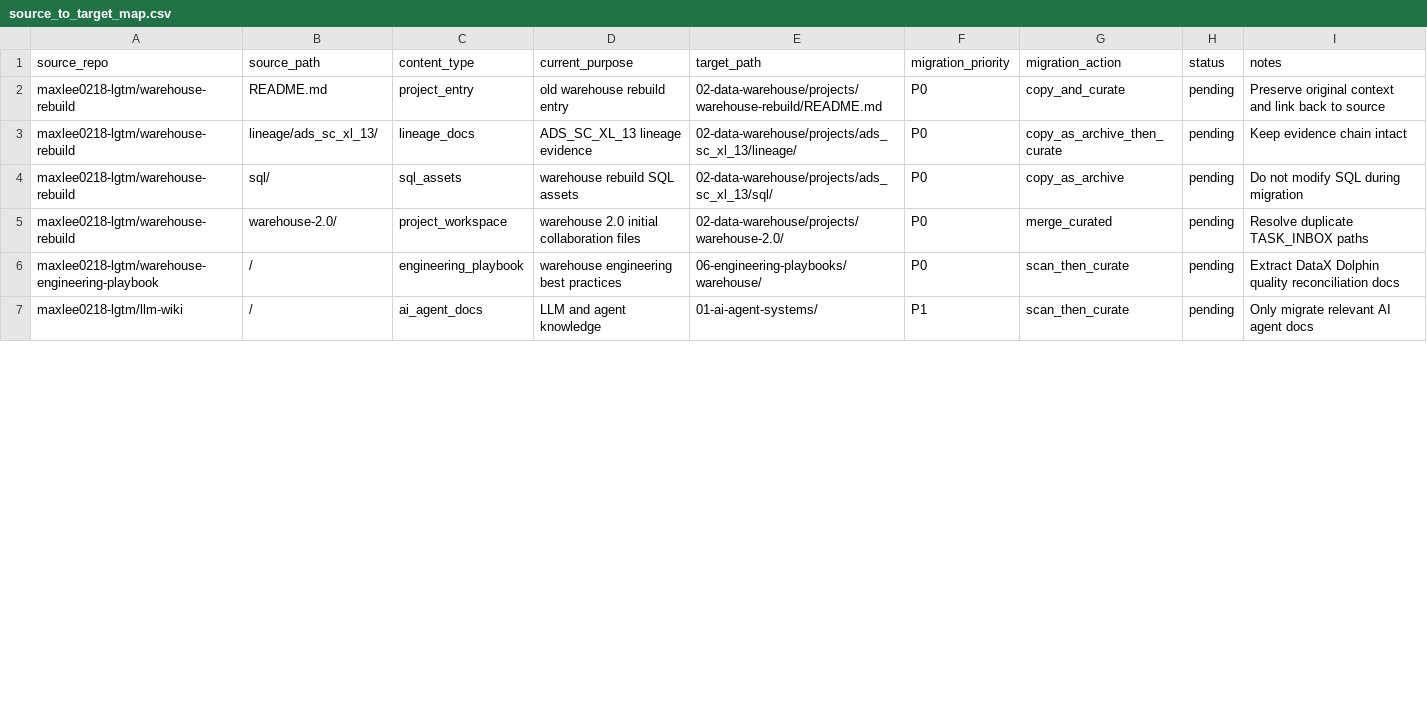
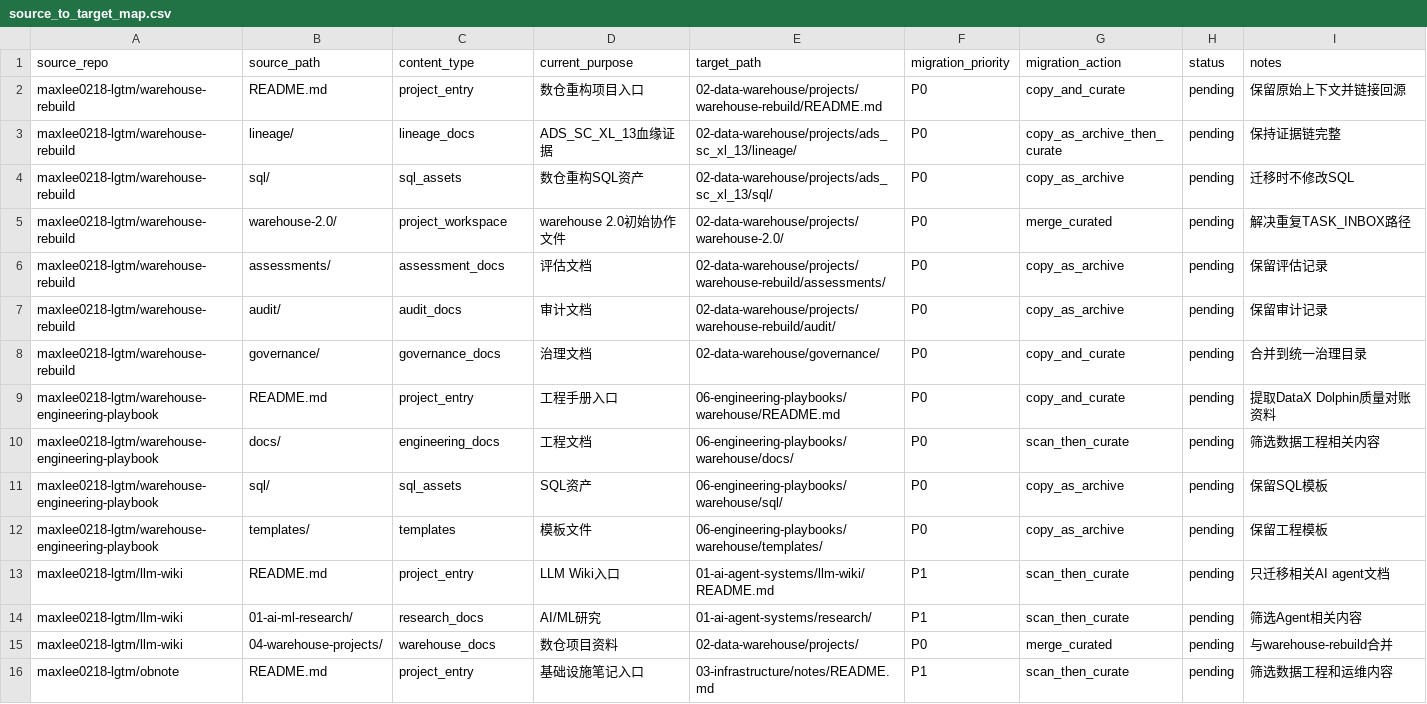
Before and after one commit to maxlee0218-lgtm/hermes-unified-knowledge-base, a CSV file: 00-knowledge-base-governance/source_to_target_map.csv, drawn as a sheet; only a part is shown; the diff covers the shown part only.

Commit message:
UKB-P0-001: 全量梳理GitHub仓库并生成迁移与删除准备清单
- 扫描全部8个仓库（含6个私有仓库）
- 生成 repository_inventory_detailed.md
- 更新 source_to_target_map.csv (30+条映射)
- 生成 migration_batches.md (8个批次)
- 生成 duplicate_and_conflict_report.md
- 生成 deprecated_entrypoints.md
- 生成 delete_readiness_matrix.md
- 更新 HERMES_TASK_STATUS.md

所有文件包含evidence_source和confidence标记

```diff
--- a/00-knowledge-base-governance/source_to_target_map.csv
+++ b/00-knowledge-base-governance/source_to_target_map.csv
@@ -1,7 +1,16 @@
 source_repo,source_path,content_type,current_purpose,target_path,migration_priority,migration_action,status,notes
-maxlee0218-lgtm/warehouse-rebuild,README.md,project_entry,old warehouse rebuild entry,02-data-warehouse/projects/warehouse-rebuild/README.md,P0,copy_and_curate,pending,Preserve original context and link back to source
-maxlee0218-lgtm/warehouse-rebuild,lineage/ads_sc_xl_13/,lineage_docs,ADS_SC_XL_13 lineage evidence,02-data-warehouse/projects/ads_sc_xl_13/lineage/,P0,copy_as_archive_then_curate,pending,Keep evidence chain intact
-maxlee0218-lgtm/warehouse-rebuild,sql/,sql_assets,warehouse rebuild SQL assets,02-data-warehouse/projects/ads_sc_xl_13/sql/,P0,copy_as_archive,pending,Do not modify SQL during migration
-maxlee0218-lgtm/warehouse-rebuild,warehouse-2.0/,project_workspace,warehouse 2.0 initial collaboration files,02-data-warehouse/projects/warehouse-2.0/,P0,merge_curated,pending,Resolve duplicate TASK_INBOX paths
-maxlee0218-lgtm/warehouse-engineering-playbook,/,engineering_playbook,warehouse engineering best practices,06-engineering-playbooks/warehouse/,P0,scan_then_curate,pending,Extract DataX Dolphin quality reconciliation docs
-maxlee0218-lgtm/llm-wiki,/,ai_agent_docs,LLM and agent knowledge,01-ai-agent-systems/,P1,scan_then_curate,pending,Only migrate relevant AI agent docs
+maxlee0218-lgtm/warehouse-rebuild,README.md,project_entry,数仓重构项目入口,02-data-warehouse/projects/warehouse-rebuild/README.md,P0,copy_and_curate,pending,保留原始上下文并链接回源
+maxlee0218-lgtm/warehouse-rebuild,lineage/,lineage_docs,ADS_SC_XL_13血缘证据,02-data-warehouse/projects/ads_sc_xl_13/lineage/,P0,copy_as_archive_then_curate,pending,保持证据链完整
+maxlee0218-lgtm/warehouse-rebuild,sql/,sql_assets,数仓重构SQL资产,02-data-warehouse/projects/ads_sc_xl_13/sql/,P0,copy_as_archive,pending,迁移时不修改SQL
+maxlee0218-lgtm/warehouse-rebuild,warehouse-2.0/,project_workspace,warehouse 2.0初始协作文件,02-data-warehouse/projects/warehouse-2.0/,P0,merge_curated,pending,解决重复TASK_INBOX路径
+maxlee0218-lgtm/warehouse-rebuild,assessments/,assessment_docs,评估文档,02-data-warehouse/projects/warehouse-rebuild/assessments/,P0,copy_as_archive,pending,保留评估记录
+maxlee0218-lgtm/warehouse-rebuild,audit/,audit_docs,审计文档,02-data-warehouse/projects/warehouse-rebuild/audit/,P0,copy_as_archive,pending,保留审计记录
+maxlee0218-lgtm/warehouse-rebuild,governance/,governance_docs,治理文档,02-data-warehouse/governance/,P0,copy_and_curate,pending,合并到统一治理目录
+maxlee0218-lgtm/warehouse-engineering-playbook,README.md,project_entry,工程手册入口,06-engineering-playbooks/warehouse/README.md,P0,copy_and_curate,pending,提取DataX Dolphin质量对账资料
+maxlee0218-lgtm/warehouse-engineering-playbook,docs/,engineering_docs,工程文档,06-engineering-playbooks/warehouse/docs/,P0,scan_then_curate,pending,筛选数据工程相关内容
+maxlee0218-lgtm/warehouse-engineering-playbook,sql/,sql_assets,SQL资产,06-engineering-playbooks/warehouse/sql/,P0,copy_as_archive,pending,保留SQL模板
+maxlee0218-lgtm/warehouse-engineering-playbook,templates/,templates,模板文件,06-engineering-playbooks/warehouse/templates/,P0,copy_as_archive,pending,保留工程模板
+maxlee0218-lgtm/llm-wiki,README.md,project_entry,LLM Wiki入口,01-ai-agent-systems/llm-wiki/README.md,P1,scan_then_curate,pending,只迁移相关AI agent文档
+maxlee0218-lgtm/llm-wiki,01-ai-ml-research/,research_docs,AI/ML研究,01-ai-agent-systems/research/,P1,scan_then_curate,pending,筛选Agent相关内容
+maxlee0218-lgtm/llm-wiki,04-warehouse-projects/,warehouse_docs,数仓项目资料,02-data-warehouse/projects/,P0,merge_curated,pending,与warehouse-rebuild合并
+maxlee0218-lgtm/obnote,README.md,project_entry,基础设施笔记入口,03-infrastructure/notes/README.md,P1,scan_then_curate,pending,筛选数据工程和运维内容
```
Also changed, not shown: 4 added rows and 20 edited cells elsewhere in this file, 6 other files.
